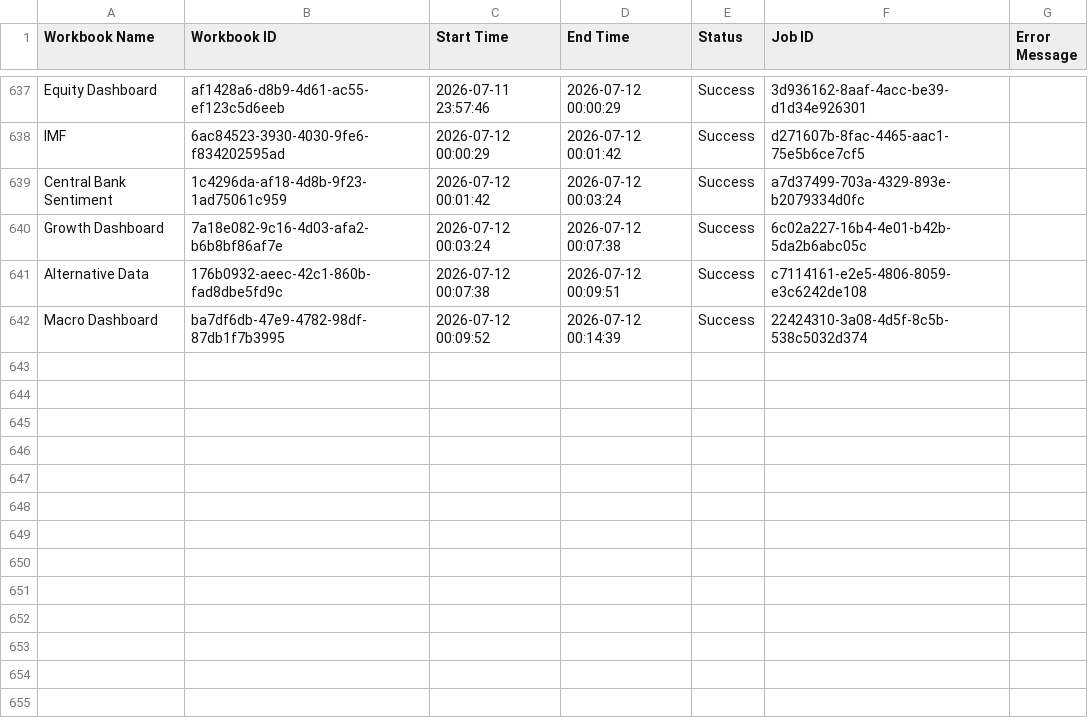
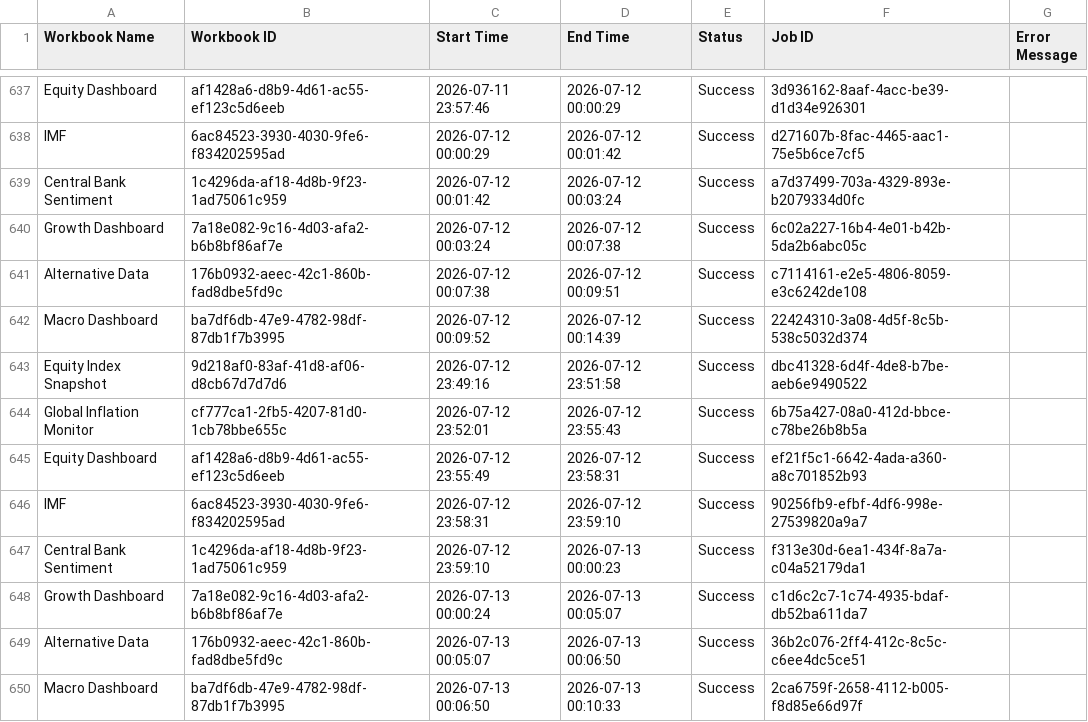
Before and after one commit to roy8in/tableau-extract-refresher, a CSV file: refresh_log.csv, drawn as a sheet; only a part is shown, gaps mark what is left out; the diff names each change by its address in the sheet, - before the commit and + after, or states it on an @@ line.

```diff
--- a/refresh_log.csv
+++ b/refresh_log.csv
+row 643: Equity Index Snapshot | 9d218af0-83af-41d8-af06-d8cb67d7d7d6 | 2026-07-12 23:49:16 | 2026-07-12 23:51:58 | Success | dbc41328-6d4f-4de8-b7be-aeb6e9490522
+row 644: Global Inflation Monitor | cf777ca1-2fb5-4207-81d0-1cb78bbe655c | 2026-07-12 23:52:01 | 2026-07-12 23:55:43 | Success | 6b75a427-08a0-412d-bbce-c78be26b8b5a
+row 645: Equity Dashboard | af1428a6-d8b9-4d61-ac55-ef123c5d6eeb | 2026-07-12 23:55:49 | 2026-07-12 23:58:31 | Success | ef21f5c1-6642-4ada-a360-a8c701852b93
+row 646: IMF | 6ac84523-3930-4030-9fe6-f834202595ad | 2026-07-12 23:58:31 | 2026-07-12 23:59:10 | Success | 90256fb9-efbf-4df6-998e-27539820a9a7
+row 647: Central Bank Sentiment | 1c4296da-af18-4d8b-9f23-1ad75061c959 | 2026-07-12 23:59:10 | 2026-07-13 00:00:23 | Success | f313e30d-6ea1-434f-8a7a-c04a52179da1
+row 648: Growth Dashboard | 7a18e082-9c16-4d03-afa2-b6b8bf86af7e | 2026-07-13 00:00:24 | 2026-07-13 00:05:07 | Success | c1d6c2c7-1c74-4935-bdaf-db52ba611da7
+row 649: Alternative Data | 176b0932-aeec-42c1-860b-fad8dbe5fd9c | 2026-07-13 00:05:07 | 2026-07-13 00:06:50 | Success | 36b2c076-2ff4-412c-8c5c-c6ee4dc5ce51
+row 650: Macro Dashboard | ba7df6db-47e9-4782-98df-87db1f7b3995 | 2026-07-13 00:06:50 | 2026-07-13 00:10:33 | Success | 2ca6759f-2658-4112-b005-f8d85e66d97f
```
